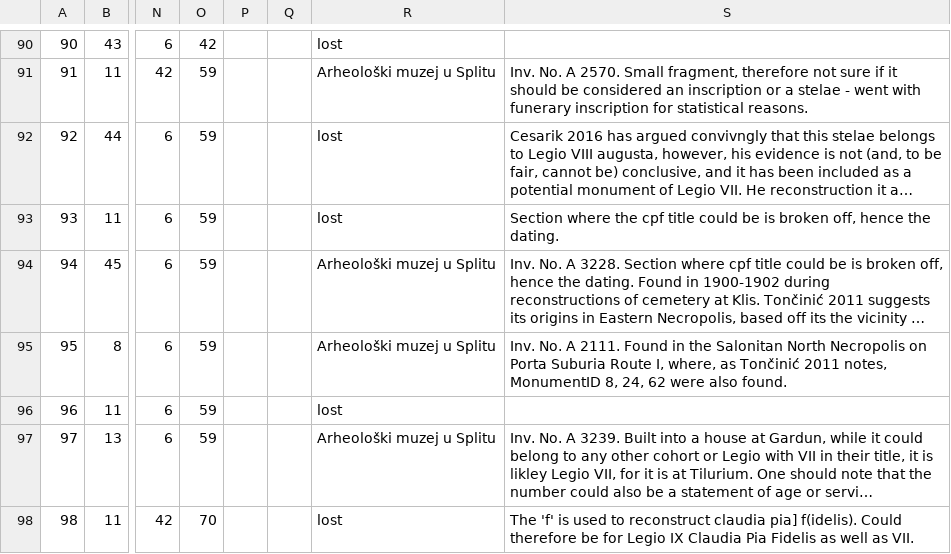
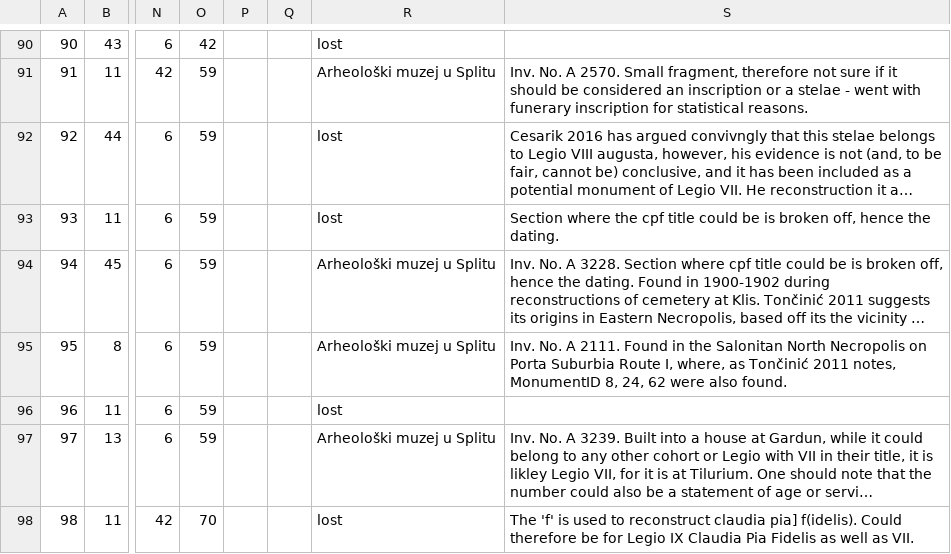
Before and after one commit to EwanSC/BromansCoopey, a CSV file: monument-spreadsheet.csv, drawn as a sheet; only a part is shown, gaps mark what is left out; long unchanged cells end in …; the diff covers the shown part only; the diff names each change by its address in the sheet, - before the commit and + after, or states it on an @@ line.

```diff
--- a/monument-spreadsheet.csv
+++ b/monument-spreadsheet.csv
-S95: …on Porta Suburia Route I,…
+S95: …on Porta Suburbia Route I,…
```
Also changed, not shown: 5 edited cells elsewhere in this file, 1 other file.
